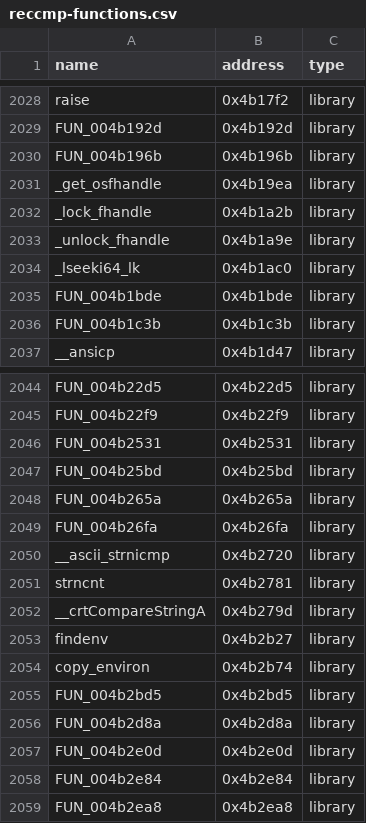
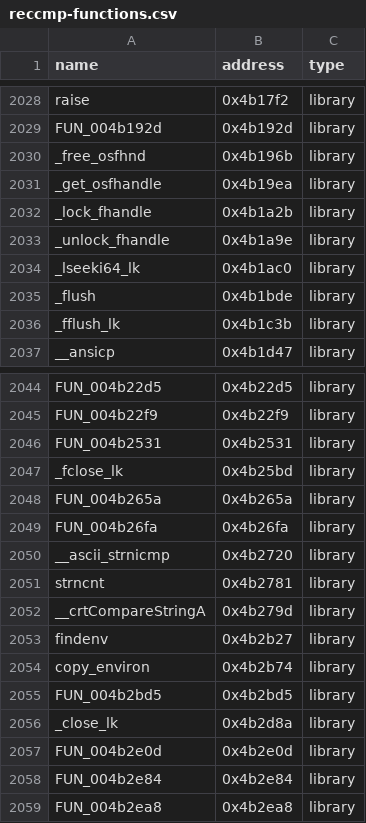
Before and after one commit to koishikois259/th08-multi, a CSV file: config/reccmp-functions.csv, drawn as a sheet; only a part is shown, gaps mark what is left out.

```diff
--- a/config/reccmp-functions.csv
+++ b/config/reccmp-functions.csv
@@ -2029,3 +2029,3 @@ raise,0x4b17f2,library
 FUN_004b192d,0x4b192d,library
-FUN_004b196b,0x4b196b,library
+_free_osfhnd,0x4b196b,library
 _get_osfhandle,0x4b19ea,library
@@ -2034,4 +2034,4 @@ _unlock_fhandle,0x4b1a9e,library
 _lseeki64_lk,0x4b1ac0,library
-FUN_004b1bde,0x4b1bde,library
-FUN_004b1c3b,0x4b1c3b,library
+_flush,0x4b1bde,library
+_fflush_lk,0x4b1c3b,library
 __ansicp,0x4b1d47,library
@@ -2046,3 +2046,3 @@ FUN_004b22f9,0x4b22f9,library
 FUN_004b2531,0x4b2531,library
-FUN_004b25bd,0x4b25bd,library
+_fclose_lk,0x4b25bd,library
 FUN_004b265a,0x4b265a,library
@@ -2055,3 +2055,3 @@ copy_environ,0x4b2b74,library
 FUN_004b2bd5,0x4b2bd5,library
-FUN_004b2d8a,0x4b2d8a,library
+_close_lk,0x4b2d8a,library
 FUN_004b2e0d,0x4b2e0d,library
```
Also changed, not shown: config/library-matches.csv, config/mapping.csv, 6 other files.
